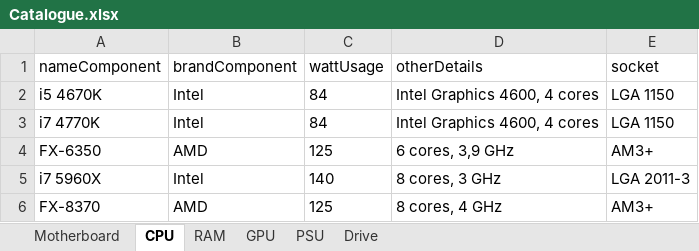
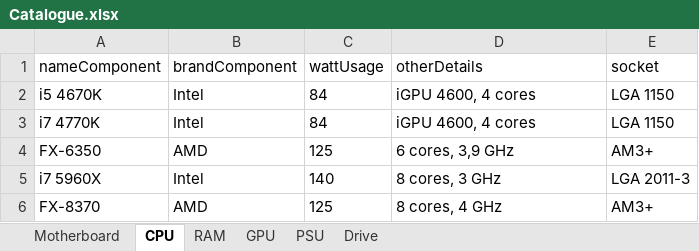
Before and after one commit to eFFecTM/PCBuilderTool, an Excel workbook: Catalogue.xlsx, sheet CPU, drawn as a sheet; values as stored, in another font and other column widths than the file's, no borders; the diff names each change by its address in the sheet, - before the commit and + after, or states it on an @@ line.

```diff
--- a/Catalogue.xlsx (sheet CPU)
+++ b/Catalogue.xlsx (sheet CPU)
-D2:D3 (otherDetails): Intel Graphics 4600, 4 cores
+D2:D3 (otherDetails): iGPU 4600, 4 cores
```
Also changed, not shown: userCfg.xlsx, 4 other files.
